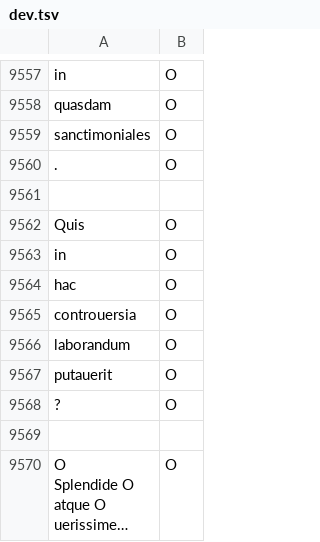
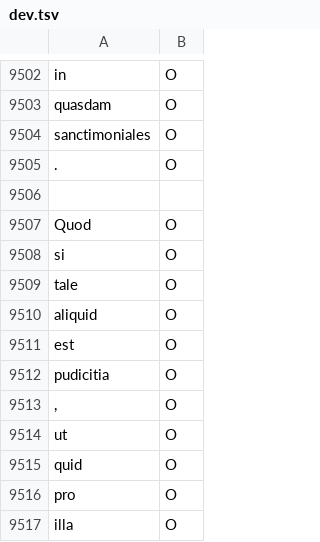
Before and after one commit to latincy/latincy-ner, a TSV file: assets/processed/bio/dev.tsv, drawn as a sheet; only a part is shown, gaps mark what is left out; the shorter side is filled out with more unchanged rows; long unchanged cells end in …; the diff covers the shown part only.

```diff
--- a/assets/processed/bio/dev.tsv
+++ b/assets/processed/bio/dev.tsv
@@ -15721 +15666,12 @@ sanctimoniales	O
 
+Quod	O
+si	O
+tale	O
+aliquid	O
+est	O
+pudicitia	O
+,	O
+ut	O
+quid	O
+pro	O
+illa	O
```
Also changed, not shown: 9 added rows, 51 removed rows, 2 moved rows and 1 edited cell elsewhere in this file, assets/processed/bio/test.tsv, 26 other files.
